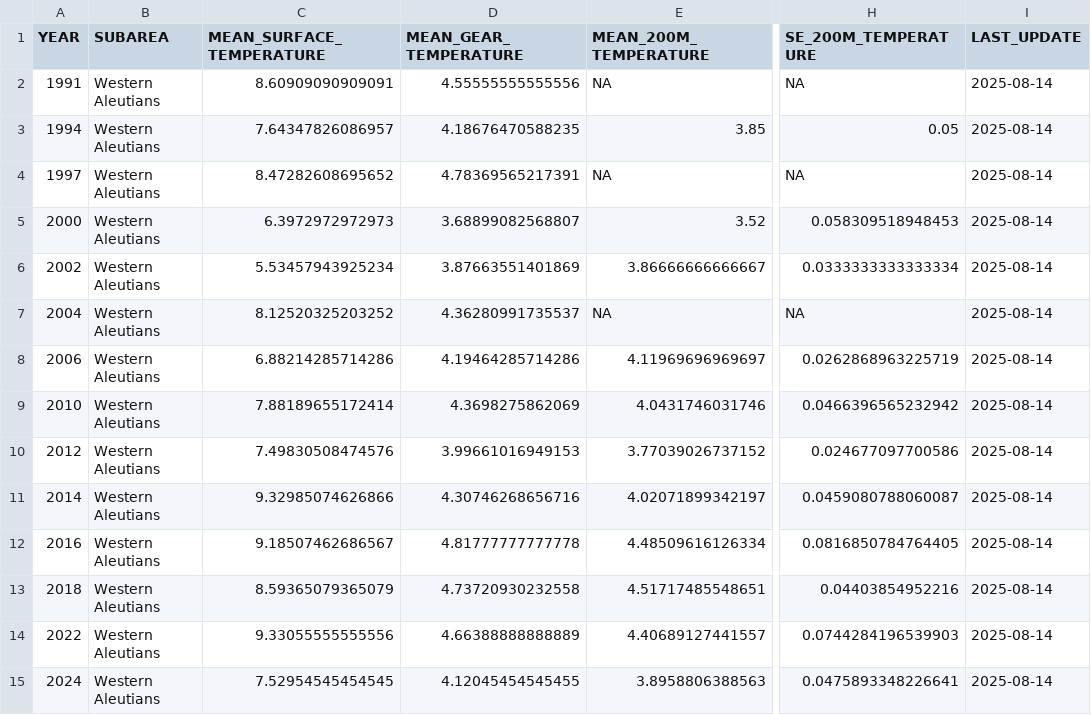
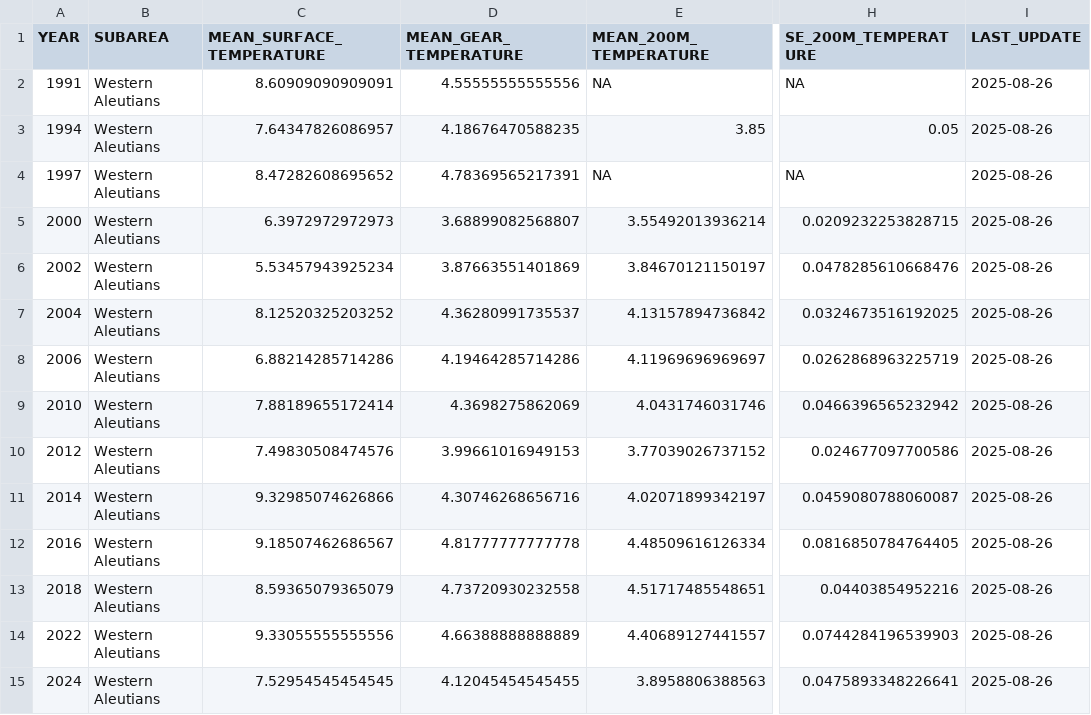
Before and after one commit to afsc-gap-products/coldpool, a CSV file: plots/ai/2024_subarea_temperature_table.csv, drawn as a sheet; only a part is shown, gaps mark what is left out; the diff covers the shown part only; the diff names each change by its address in the sheet, - before the commit and + after, or states it on an @@ line.

```diff
--- a/plots/ai/2024_subarea_temperature_table.csv
+++ b/plots/ai/2024_subarea_temperature_table.csv
-I2:I15 (LAST_UPDATE): 2025-08-14
+I2:I15 (LAST_UPDATE): 2025-08-26
-E5 (MEAN_200M_TEMPERATURE): 3.52
+E5 (MEAN_200M_TEMPERATURE): 3.55492013936214
-H5 (SE_200M_TEMPERATURE): 0.058309518948453
+H5 (SE_200M_TEMPERATURE): 0.0209232253828715
-E6 (MEAN_200M_TEMPERATURE): 3.86666666666667
+E6 (MEAN_200M_TEMPERATURE): 3.84670121150197
-H6 (SE_200M_TEMPERATURE): 0.0333333333333334
+H6 (SE_200M_TEMPERATURE): 0.0478285610668476
-E7 (MEAN_200M_TEMPERATURE): NA
+E7 (MEAN_200M_TEMPERATURE): 4.13157894736842
-H7 (SE_200M_TEMPERATURE): NA
+H7 (SE_200M_TEMPERATURE): 0.0324673516192025
```
Also changed, not shown: 40 edited cells elsewhere in this file, plots/ebs_nbs/cpa_table.csv, plots/goa/2025_subarea_temperature_table.csv, 38 other files.
